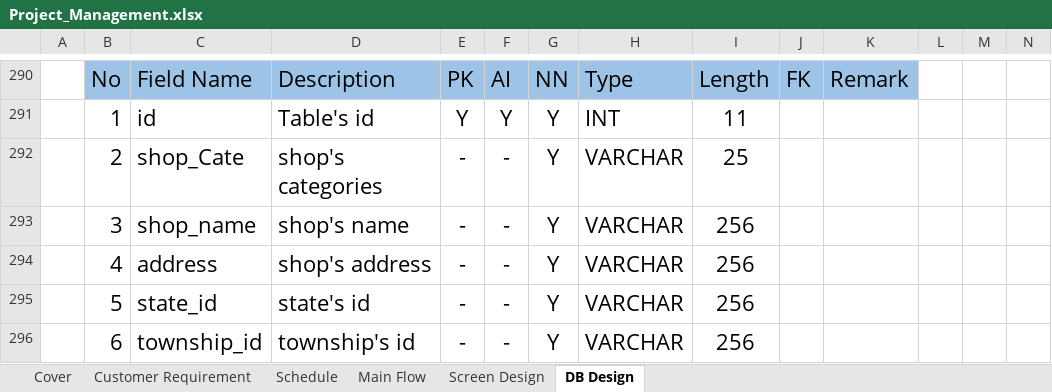
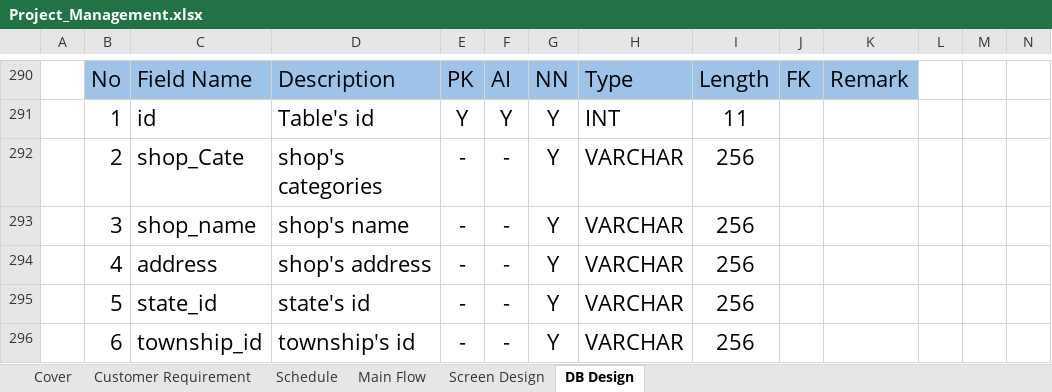
Before and after one commit to Kaung1730/Yadanar_Thike, an Excel workbook: 02.DesignDocument/Project_Management.xlsx, sheet DB Design, drawn as a sheet; only a part is shown, gaps mark what is left out; values as stored, in another font and other column widths than the file's, no borders; the diff names each change by its address in the sheet, - before the commit and + after, or states it on an @@ line.

Commit message:
update

```diff
--- a/02.DesignDocument/Project_Management.xlsx (sheet DB Design)
+++ b/02.DesignDocument/Project_Management.xlsx (sheet DB Design)
-I292: 25
+I292: 256
```
